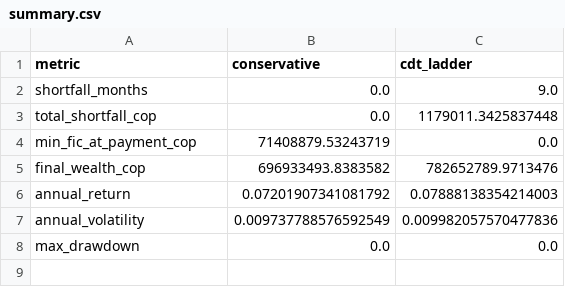
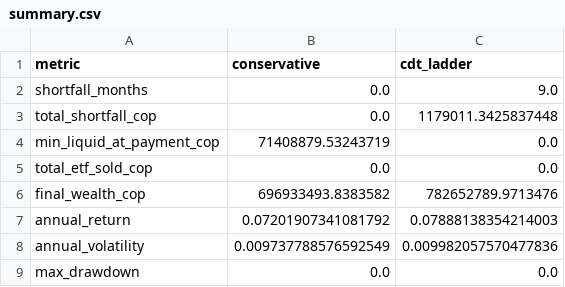
Before and after one commit to Efrain-J/seleccion-portafolio, a CSV file: results/summary.csv, drawn as a sheet.

```diff
--- a/results/summary.csv
+++ b/results/summary.csv
@@ -3,3 +3,4 @@ shortfall_months,0.0,9.0
 total_shortfall_cop,0.0,1179011.3425837448
-min_fic_at_payment_cop,71408879.53243719,0.0
+min_liquid_at_payment_cop,71408879.53243719,0.0
+total_etf_sold_cop,0.0,0.0
 final_wealth_cop,696933493.8383582,782652789.9713476
```
Also changed, not shown: results/backtest_cdt_ladder.csv, results/backtest_conservative.csv, 5 other files.
